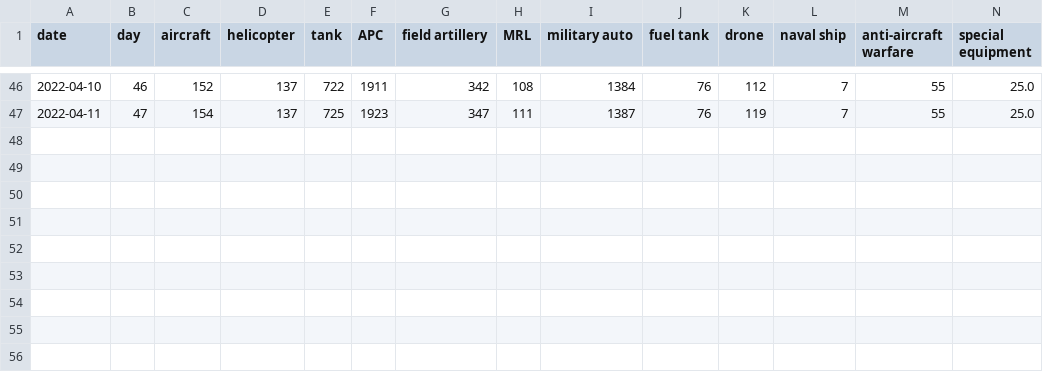
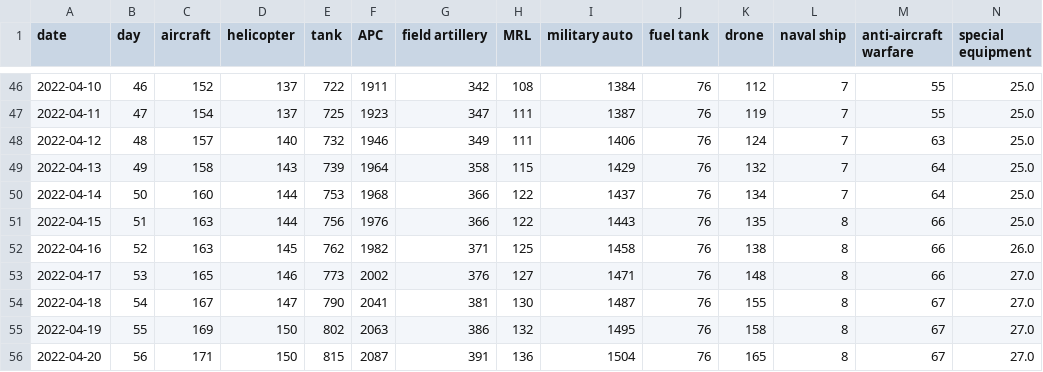
Before and after one commit to Suvodeep-Das/Russia-Ukraine-War, a CSV file: russia_losses_equipment.csv, drawn as a sheet; only a part is shown, gaps mark what is left out; rows hold the shown columns only; the diff names each change by its address in the sheet, - before the commit and + after, or states it on an @@ line.

```diff
--- a/russia_losses_equipment.csv
+++ b/russia_losses_equipment.csv
+row 48: 2022-04-12 | 48 | 157 | 140 | 732 | 1946 | 349 | 111 | 1406 | 76 | 124 | 7 | 63 | 25.0
+row 49: 2022-04-13 | 49 | 158 | 143 | 739 | 1964 | 358 | 115 | 1429 | 76 | 132 | 7 | 64 | 25.0
+row 50: 2022-04-14 | 50 | 160 | 144 | 753 | 1968 | 366 | 122 | 1437 | 76 | 134 | 7 | 64 | 25.0
+row 51: 2022-04-15 | 51 | 163 | 144 | 756 | 1976 | 366 | 122 | 1443 | 76 | 135 | 8 | 66 | 25.0
+row 52: 2022-04-16 | 52 | 163 | 145 | 762 | 1982 | 371 | 125 | 1458 | 76 | 138 | 8 | 66 | 26.0
+row 53: 2022-04-17 | 53 | 165 | 146 | 773 | 2002 | 376 | 127 | 1471 | 76 | 148 | 8 | 66 | 27.0
+row 54: 2022-04-18 | 54 | 167 | 147 | 790 | 2041 | 381 | 130 | 1487 | 76 | 155 | 8 | 67 | 27.0
+row 55: 2022-04-19 | 55 | 169 | 150 | 802 | 2063 | 386 | 132 | 1495 | 76 | 158 | 8 | 67 | 27.0
+row 56: 2022-04-20 | 56 | 171 | 150 | 815 | 2087 | 391 | 136 | 1504 | 76 | 165 | 8 | 67 | 27.0
```
Also changed, not shown: russia_losses_personnel.csv.
